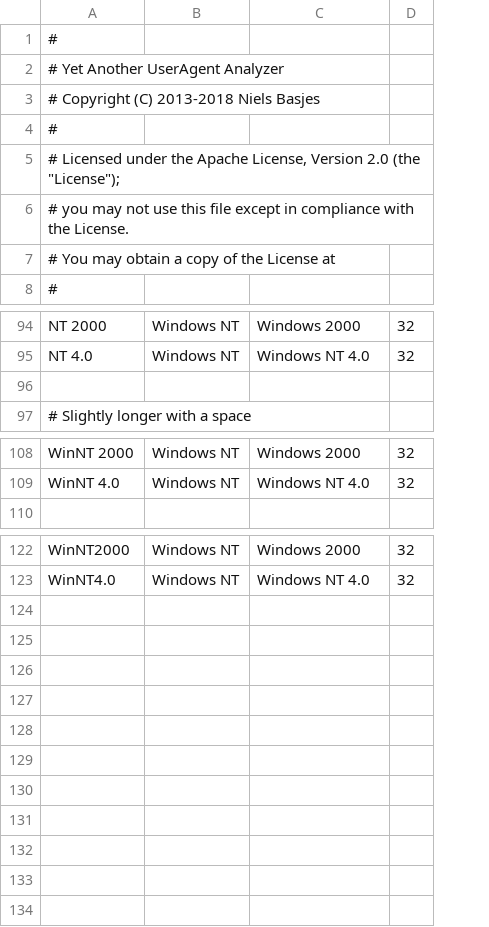
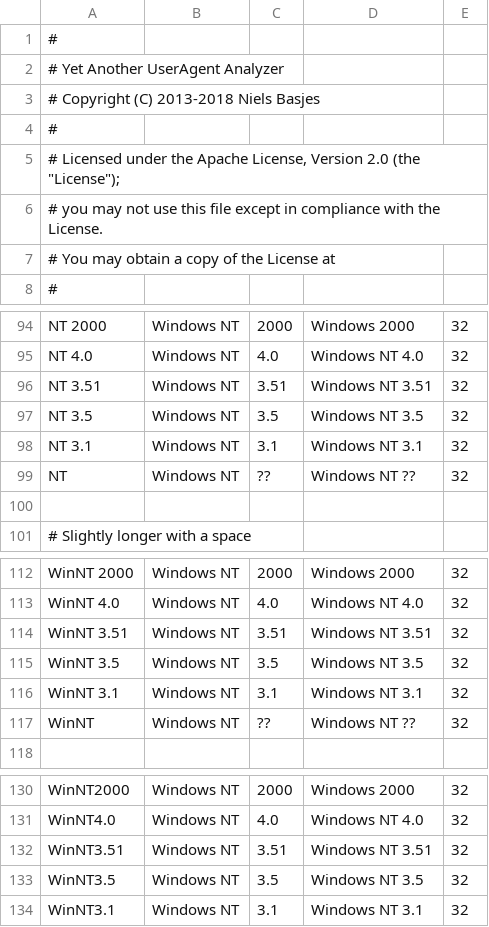
Before and after one commit to nielsbasjes/yauaa, a CSV file: analyzer/src/main/resources/UserAgents/WindowsDesktopNames/WindowsDesktop.csv, drawn as a sheet; only a part is shown, gaps mark what is left out; the diff covers the shown part only; the diff names each change by its address in the sheet, - before the commit and + after, or states it on an @@ line.

Commit message:
Massive change of the OS Version for all Windows variants. Much cleaner now.

```diff
--- a/analyzer/src/main/resources/UserAgents/WindowsDesktopNames/WindowsDesktop.csv
+++ b/analyzer/src/main/resources/UserAgents/WindowsDesktopNames/WindowsDesktop.csv
+column C, rows 94-95: 2000 | 4.0; rows 112-113: 2000 | 4.0; rows 130-131: 2000 | 4.0
+row 96: NT 3.51 | Windows NT | 3.51 | Windows NT 3.51 | 32
+row 97: NT 3.5 | Windows NT | 3.5 | Windows NT 3.5 | 32
+row 98: NT 3.1 | Windows NT | 3.1 | Windows NT 3.1 | 32
+row 99: NT | Windows NT | ?? | Windows NT ?? | 32
+row 114: WinNT 3.51 | Windows NT | 3.51 | Windows NT 3.51 | 32
+row 115: WinNT 3.5 | Windows NT | 3.5 | Windows NT 3.5 | 32
+row 116: WinNT 3.1 | Windows NT | 3.1 | Windows NT 3.1 | 32
+row 117: WinNT | Windows NT | ?? | Windows NT ?? | 32
+row 132: WinNT3.51 | Windows NT | 3.51 | Windows NT 3.51 | 32
+row 133: WinNT3.5 | Windows NT | 3.5 | Windows NT 3.5 | 32
+row 134: WinNT3.1 | Windows NT | 3.1 | Windows NT 3.1 | 32
```
Also changed, not shown: 3 edited cells elsewhere in this file, analyzer/src/main/resources/UserAgents/WindowsPhoneNames/WindowsPhone.csv, 25 other files.
